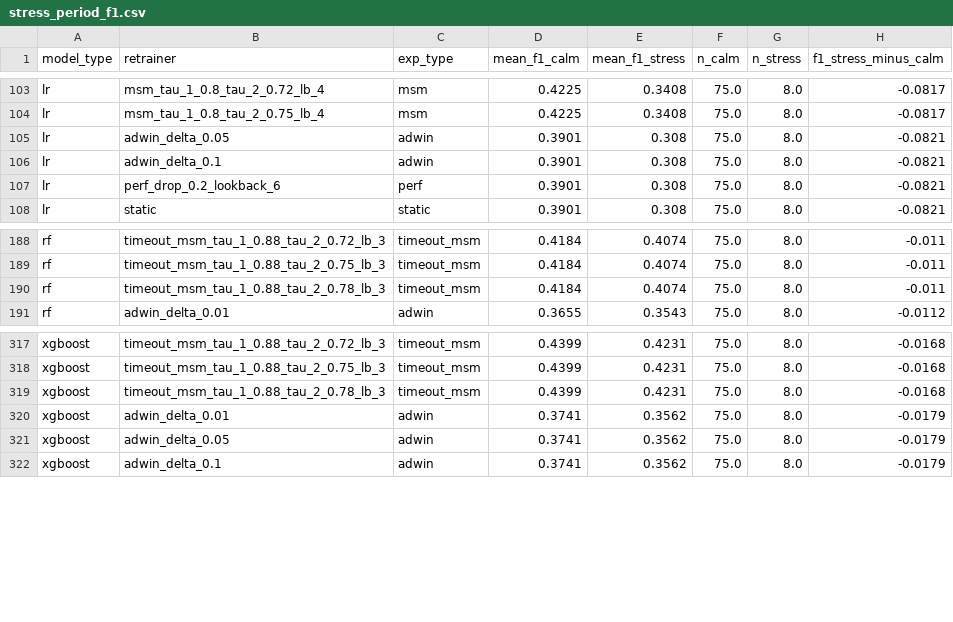
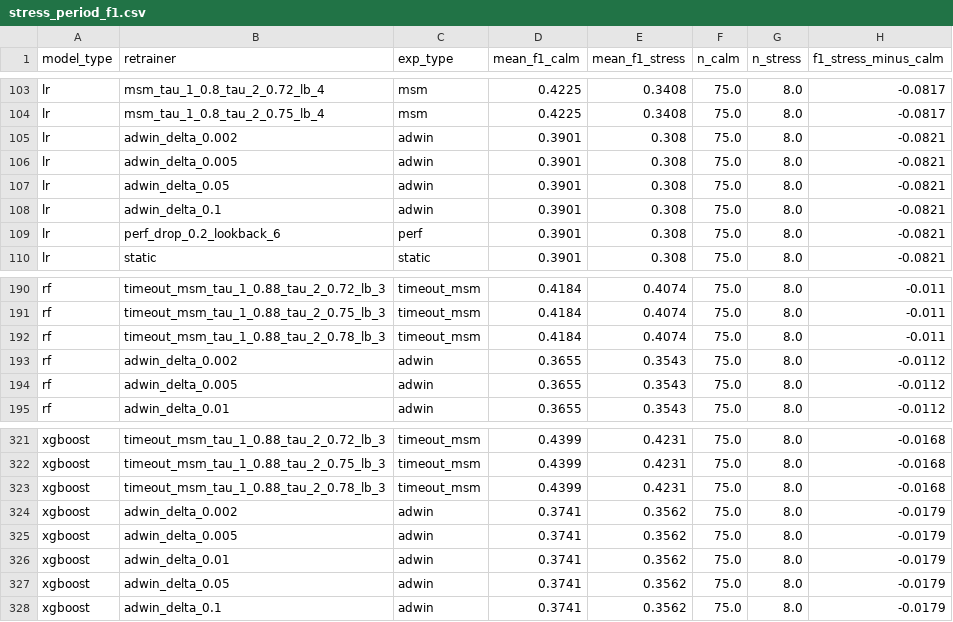
Before and after one commit to barra-white/cms-based-retraining, a CSV file: results/analysis/stress_period_f1.csv, drawn as a sheet; only a part is shown, gaps mark what is left out.

```diff
--- a/results/analysis/stress_period_f1.csv
+++ b/results/analysis/stress_period_f1.csv
@@ -104,2 +104,4 @@ lr,msm_tau_1_0.8_tau_2_0.72_lb_4,msm,0.4225,0.3408,75.0,8.0,-0.0817
 lr,msm_tau_1_0.8_tau_2_0.75_lb_4,msm,0.4225,0.3408,75.0,8.0,-0.0817
+lr,adwin_delta_0.002,adwin,0.3901,0.308,75.0,8.0,-0.0821
+lr,adwin_delta_0.005,adwin,0.3901,0.308,75.0,8.0,-0.0821
 lr,adwin_delta_0.05,adwin,0.3901,0.308,75.0,8.0,-0.0821
@@ -190,2 +192,4 @@ rf,timeout_msm_tau_1_0.88_tau_2_0.75_lb_3,timeout_msm,0.4184,0.4074,75.0,8.0,-0.
 rf,timeout_msm_tau_1_0.88_tau_2_0.78_lb_3,timeout_msm,0.4184,0.4074,75.0,8.0,-0.011
+rf,adwin_delta_0.002,adwin,0.3655,0.3543,75.0,8.0,-0.0112
+rf,adwin_delta_0.005,adwin,0.3655,0.3543,75.0,8.0,-0.0112
 rf,adwin_delta_0.01,adwin,0.3655,0.3543,75.0,8.0,-0.0112
@@ -319,2 +323,4 @@ xgboost,timeout_msm_tau_1_0.88_tau_2_0.75_lb_3,timeout_msm,0.4399,0.4231,75.0,8.
 xgboost,timeout_msm_tau_1_0.88_tau_2_0.78_lb_3,timeout_msm,0.4399,0.4231,75.0,8.0,-0.0168
+xgboost,adwin_delta_0.002,adwin,0.3741,0.3562,75.0,8.0,-0.0179
+xgboost,adwin_delta_0.005,adwin,0.3741,0.3562,75.0,8.0,-0.0179
 xgboost,adwin_delta_0.01,adwin,0.3741,0.3562,75.0,8.0,-0.0179
```
Also changed, not shown: results/analysis/friedman_ranks.csv, results/analysis/overall_summary.csv, 9 other files.
